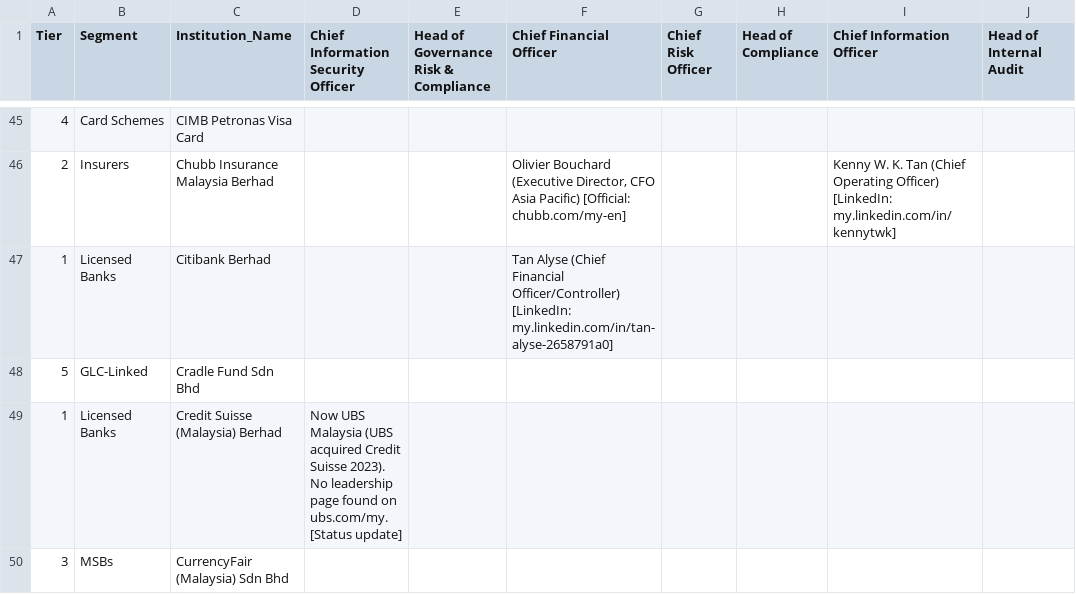
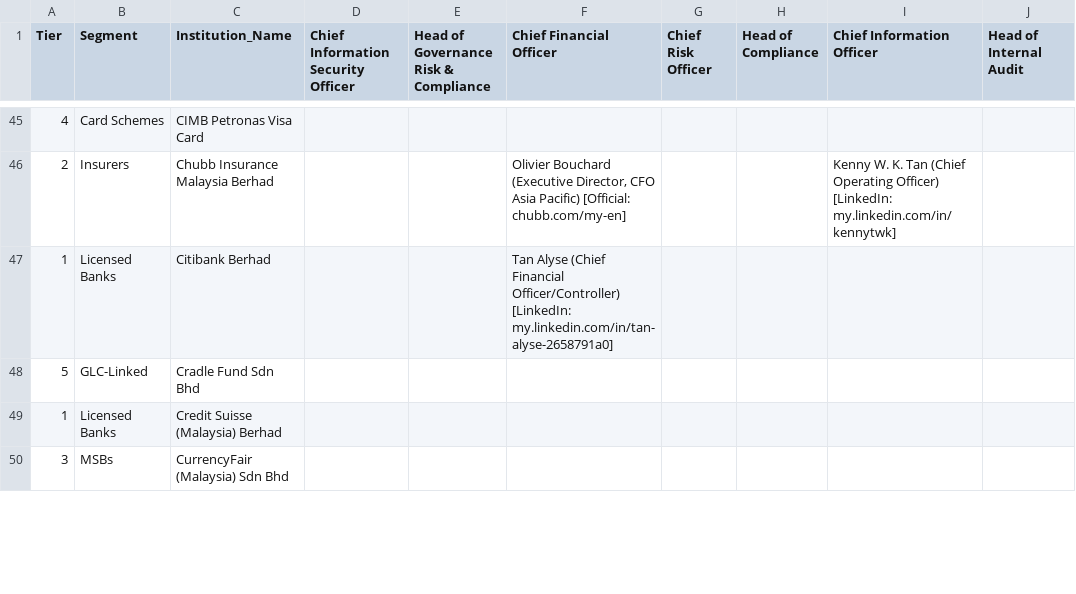
Before and after one commit to ahmadfaurani/Voron-Campaign, a CSV file: voron-stakeholders/prospect-database-enriched-v2.8.csv, drawn as a sheet; only a part is shown, gaps mark what is left out; the diff covers the shown part only.

```diff
--- a/voron-stakeholders/prospect-database-enriched-v2.8.csv
+++ b/voron-stakeholders/prospect-database-enriched-v2.8.csv
@@ -48,3 +48,3 @@ Tier,Segment,Institution_Name,Chief Information Security Officer,Head of Governa
 5,GLC-Linked,Cradle Fund Sdn Bhd,,,,,,,
-1,Licensed Banks,Credit Suisse (Malaysia) Berhad,Now UBS Malaysia (UBS acquired Credit Suisse 2023). No leadership page found on ubs.com/my. [Status update],,,,,,
+1,Licensed Banks,Credit Suisse (Malaysia) Berhad,,,,,,,
 3,MSBs,CurrencyFair (Malaysia) Sdn Bhd,,,,,,,
```
Also changed, not shown: 68 edited cells elsewhere in this file, 1 other file.
